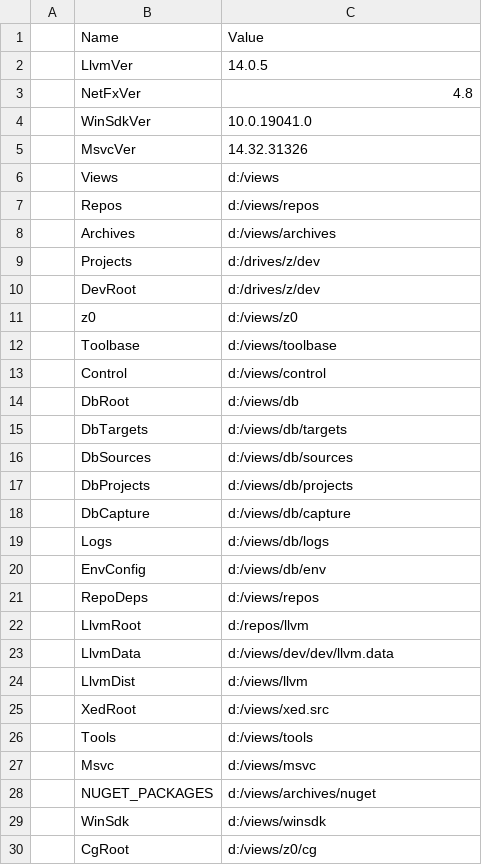
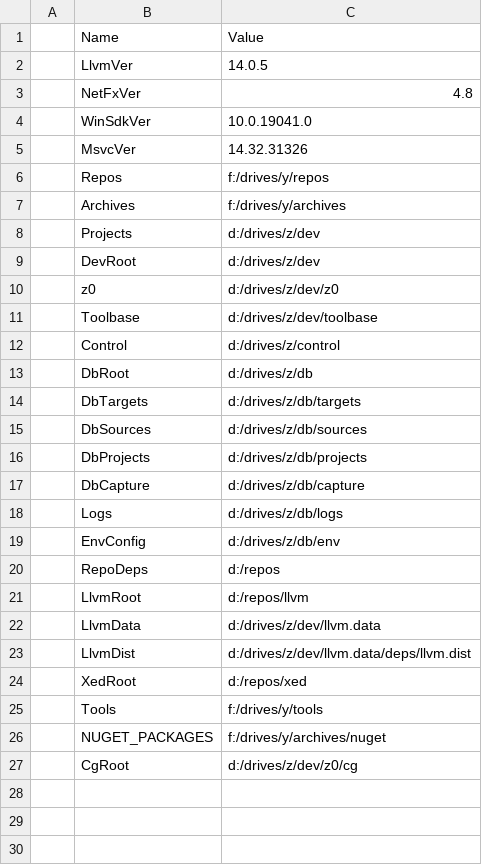
Before and after one commit to 0xCM/apps, a CSV file: props/app.settings.csv, drawn as a sheet; removed rows and columns are numbered as before the commit, all else as after; the diff names each change by its address in the sheet, - before the commit and + after, or states it on an @@ line.

```diff
--- a/props/app.settings.csv
+++ b/props/app.settings.csv
-row 6:  | Views | d:/views
-C6: d:/views/repos
+C6: f:/drives/y/repos
-C7: d:/views/archives
+C7: f:/drives/y/archives
-C10: d:/views/z0
+C10: d:/drives/z/dev/z0
-C11: d:/views/toolbase
+C11: d:/drives/z/dev/toolbase
-C12: d:/views/control
+C12: d:/drives/z/control
-C13: d:/views/db
+C13: d:/drives/z/db
-C14: d:/views/db/targets
+C14: d:/drives/z/db/targets
-C15: d:/views/db/sources
+C15: d:/drives/z/db/sources
-C16: d:/views/db/projects
+C16: d:/drives/z/db/projects
-C17: d:/views/db/capture
+C17: d:/drives/z/db/capture
-C18: d:/views/db/logs
+C18: d:/drives/z/db/logs
-C19: d:/views/db/env
+C19: d:/drives/z/db/env
-C20: d:/views/repos
+C20: d:/repos
-C22: d:/views/dev/dev/llvm.data
+C22: d:/drives/z/dev/llvm.data
-C23: d:/views/llvm
+C23: d:/drives/z/dev/llvm.data/deps/llvm.dist
-C24: d:/views/xed.src
+C24: d:/repos/xed
-C25: d:/views/tools
+C25: f:/drives/y/tools
-row 27:  | Msvc | d:/views/msvc
-C26: d:/views/archives/nuget
+C26: f:/drives/y/archives/nuget
-row 29:  | WinSdk | d:/views/winsdk
-C27: d:/views/z0/cg
+C27: d:/drives/z/dev/z0/cg
```
Also changed, not shown: 6 other files.
